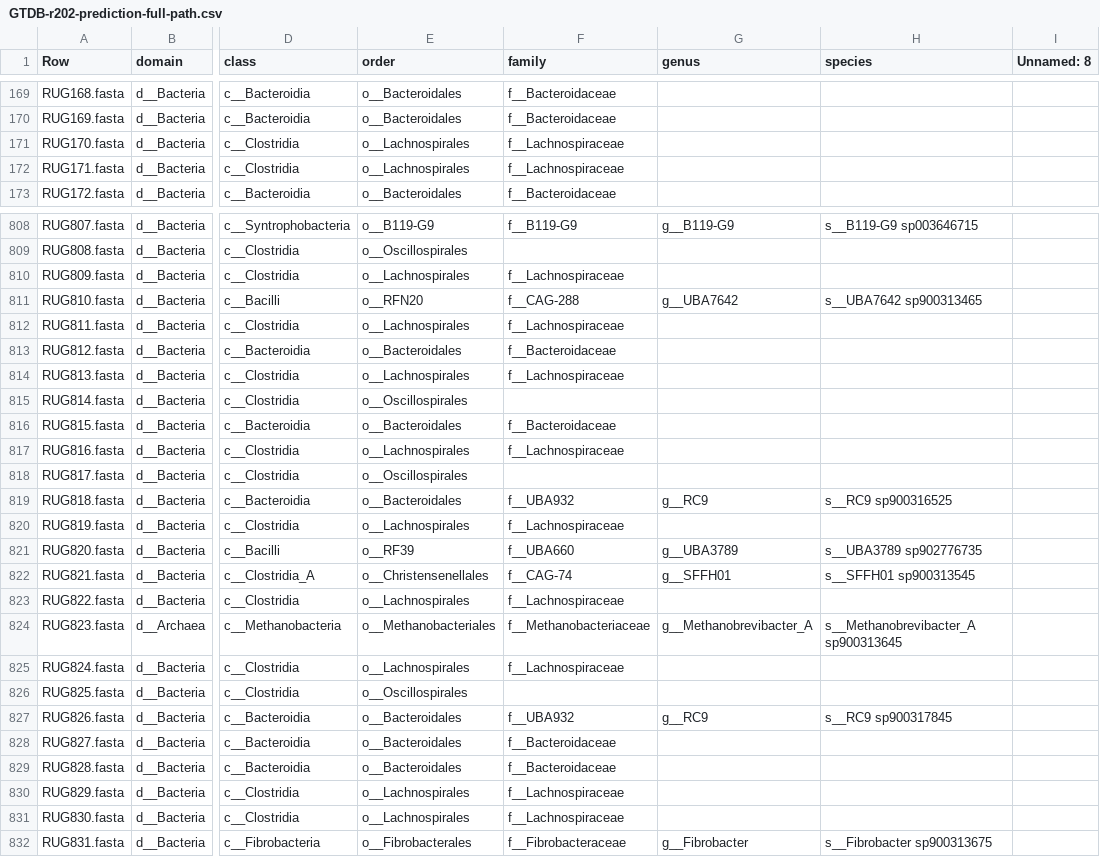
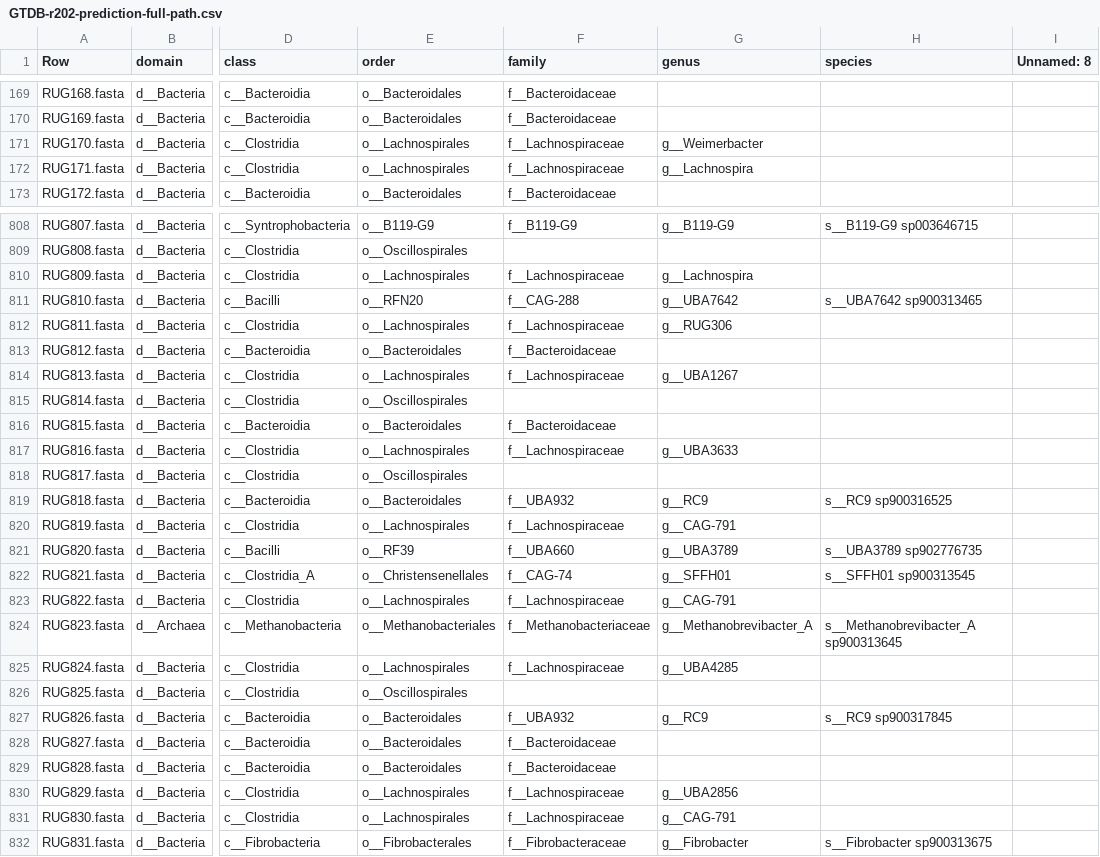
Before and after one commit to wxli0/MT-MAG, a CSV file: outputs-GTDB-r202/GTDB-r202-prediction-full-path.csv, drawn as a sheet; only a part is shown, gaps mark what is left out; the diff covers the shown part only; the diff names each change by its address in the sheet, - before the commit and + after, or states it on an @@ line.

```diff
--- a/outputs-GTDB-r202/GTDB-r202-prediction-full-path.csv
+++ b/outputs-GTDB-r202/GTDB-r202-prediction-full-path.csv
-G171 (genus): (empty)
+G171 (genus): g__Weimerbacter
-G172 (genus): (empty)
+G172 (genus): g__Lachnospira
-G810 (genus): (empty)
+G810 (genus): g__Lachnospira
-G812 (genus): (empty)
+G812 (genus): g__RUG306
-G814 (genus): (empty)
+G814 (genus): g__UBA1267
-G817 (genus): (empty)
+G817 (genus): g__UBA3633
-G820 (genus): (empty)
+G820 (genus): g__CAG-791
-G823 (genus): (empty)
+G823 (genus): g__CAG-791
-G825 (genus): (empty)
+G825 (genus): g__UBA4285
-G830 (genus): (empty)
+G830 (genus): g__UBA2856
-G831 (genus): (empty)
+G831 (genus): g__CAG-791
```
Also changed, not shown: 137 edited cells elsewhere in this file, 2 other files.
